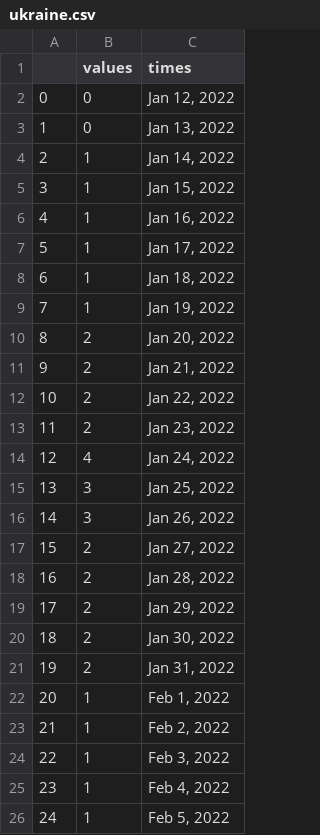
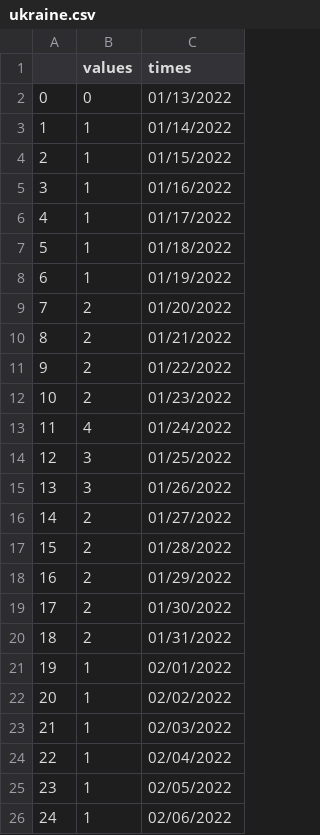
Before and after one commit to erupturatis/StockPrice-GoogleTrends, a CSV file: ukraine.csv, drawn as a sheet; only a part is shown; the diff covers the shown part only.

```diff
--- a/ukraine.csv
+++ b/ukraine.csv
@@ -1,26 +1,26 @@
 ,values,times
-0,0,"Jan 12, 2022"
-1,0,"Jan 13, 2022"
-2,1,"Jan 14, 2022"
-3,1,"Jan 15, 2022"
-4,1,"Jan 16, 2022"
-5,1,"Jan 17, 2022"
-6,1,"Jan 18, 2022"
-7,1,"Jan 19, 2022"
-8,2,"Jan 20, 2022"
-9,2,"Jan 21, 2022"
-10,2,"Jan 22, 2022"
-11,2,"Jan 23, 2022"
-12,4,"Jan 24, 2022"
-13,3,"Jan 25, 2022"
-14,3,"Jan 26, 2022"
-15,2,"Jan 27, 2022"
-16,2,"Jan 28, 2022"
-17,2,"Jan 29, 2022"
-18,2,"Jan 30, 2022"
-19,2,"Jan 31, 2022"
-20,1,"Feb 1, 2022"
-21,1,"Feb 2, 2022"
-22,1,"Feb 3, 2022"
-23,1,"Feb 4, 2022"
-24,1,"Feb 5, 2022"
+0,0,01/13/2022
+1,1,01/14/2022
+2,1,01/15/2022
+3,1,01/16/2022
+4,1,01/17/2022
+5,1,01/18/2022
+6,1,01/19/2022
+7,2,01/20/2022
+8,2,01/21/2022
+9,2,01/22/2022
+10,2,01/23/2022
+11,4,01/24/2022
+12,3,01/25/2022
+13,3,01/26/2022
+14,2,01/27/2022
+15,2,01/28/2022
+16,2,01/29/2022
+17,2,01/30/2022
+18,2,01/31/2022
+19,1,02/01/2022
+20,1,02/02/2022
+21,1,02/03/2022
+22,1,02/04/2022
+23,1,02/05/2022
+24,1,02/06/2022
```
Also changed, not shown: 106 edited cells elsewhere in this file, apple.csv, 4 other files.
